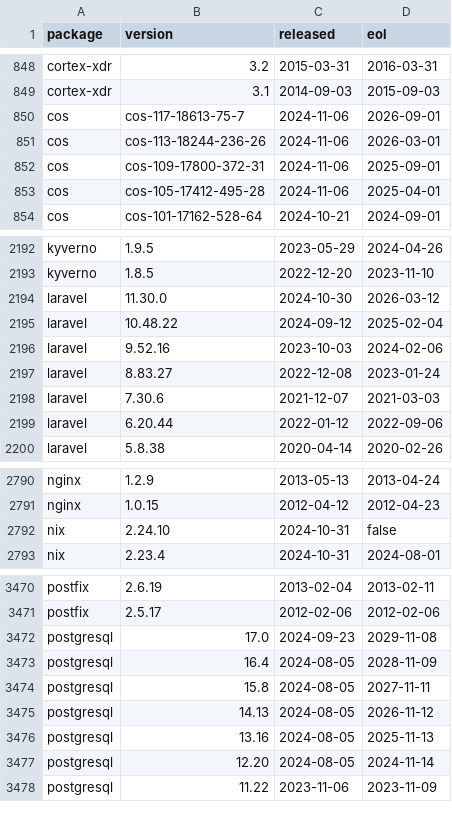
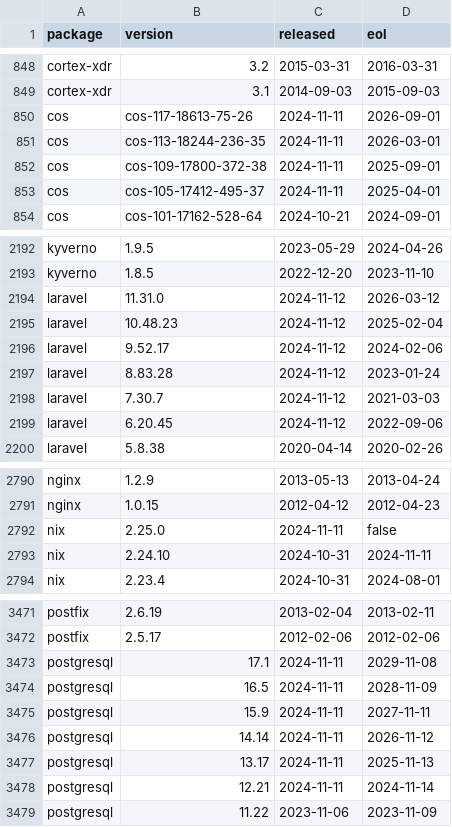
Before and after one commit to herodevs/eol-data, a CSV file: data.csv, drawn as a sheet; only a part is shown, gaps mark what is left out; the diff covers the shown part only.

```diff
--- a/data.csv
+++ b/data.csv
@@ -849,6 +849,6 @@ cortex-xdr,3.2,2015-03-31,2016-03-31
 cortex-xdr,3.1,2014-09-03,2015-09-03
-cos,cos-117-18613-75-7,2024-11-06,2026-09-01
-cos,cos-113-18244-236-26,2024-11-06,2026-03-01
-cos,cos-109-17800-372-31,2024-11-06,2025-09-01
-cos,cos-105-17412-495-28,2024-11-06,2025-04-01
+cos,cos-117-18613-75-26,2024-11-11,2026-09-01
+cos,cos-113-18244-236-35,2024-11-11,2026-03-01
+cos,cos-109-17800-372-38,2024-11-11,2025-09-01
+cos,cos-105-17412-495-37,2024-11-11,2025-04-01
 cos,cos-101-17162-528-64,2024-10-21,2024-09-01
@@ -2193,8 +2193,8 @@ kyverno,1.9.5,2023-05-29,2024-04-26
 kyverno,1.8.5,2022-12-20,2023-11-10
-laravel,11.30.0,2024-10-30,2026-03-12
-laravel,10.48.22,2024-09-12,2025-02-04
-laravel,9.52.16,2023-10-03,2024-02-06
-laravel,8.83.27,2022-12-08,2023-01-24
-laravel,7.30.6,2021-12-07,2021-03-03
-laravel,6.20.44,2022-01-12,2022-09-06
+laravel,11.31.0,2024-11-12,2026-03-12
+laravel,10.48.23,2024-11-12,2025-02-04
+laravel,9.52.17,2024-11-12,2024-02-06
+laravel,8.83.28,2024-11-12,2023-01-24
+laravel,7.30.7,2024-11-12,2021-03-03
+laravel,6.20.45,2024-11-12,2022-09-06
 laravel,5.8.38,2020-04-14,2020-02-26
@@ -2791,3 +2791,4 @@ nginx,1.2.9,2013-05-13,2013-04-24
 nginx,1.0.15,2012-04-12,2012-04-23
-nix,2.24.10,2024-10-31,false
+nix,2.25.0,2024-11-11,false
+nix,2.24.10,2024-10-31,2024-11-11
 nix,2.23.4,2024-10-31,2024-08-01
@@ -3471,8 +3472,8 @@ postfix,2.6.19,2013-02-04,2013-02-11
 postfix,2.5.17,2012-02-06,2012-02-06
-postgresql,17.0,2024-09-23,2029-11-08
-postgresql,16.4,2024-08-05,2028-11-09
-postgresql,15.8,2024-08-05,2027-11-11
-postgresql,14.13,2024-08-05,2026-11-12
-postgresql,13.16,2024-08-05,2025-11-13
-postgresql,12.20,2024-08-05,2024-11-14
+postgresql,17.1,2024-11-11,2029-11-08
+postgresql,16.5,2024-11-11,2028-11-09
+postgresql,15.9,2024-11-11,2027-11-11
+postgresql,14.14,2024-11-11,2026-11-12
+postgresql,13.17,2024-11-11,2025-11-13
+postgresql,12.21,2024-11-11,2024-11-14
 postgresql,11.22,2023-11-06,2023-11-09
```
Also changed, not shown: 1 added row and 67 edited cells elsewhere in this file, 1 other file.
